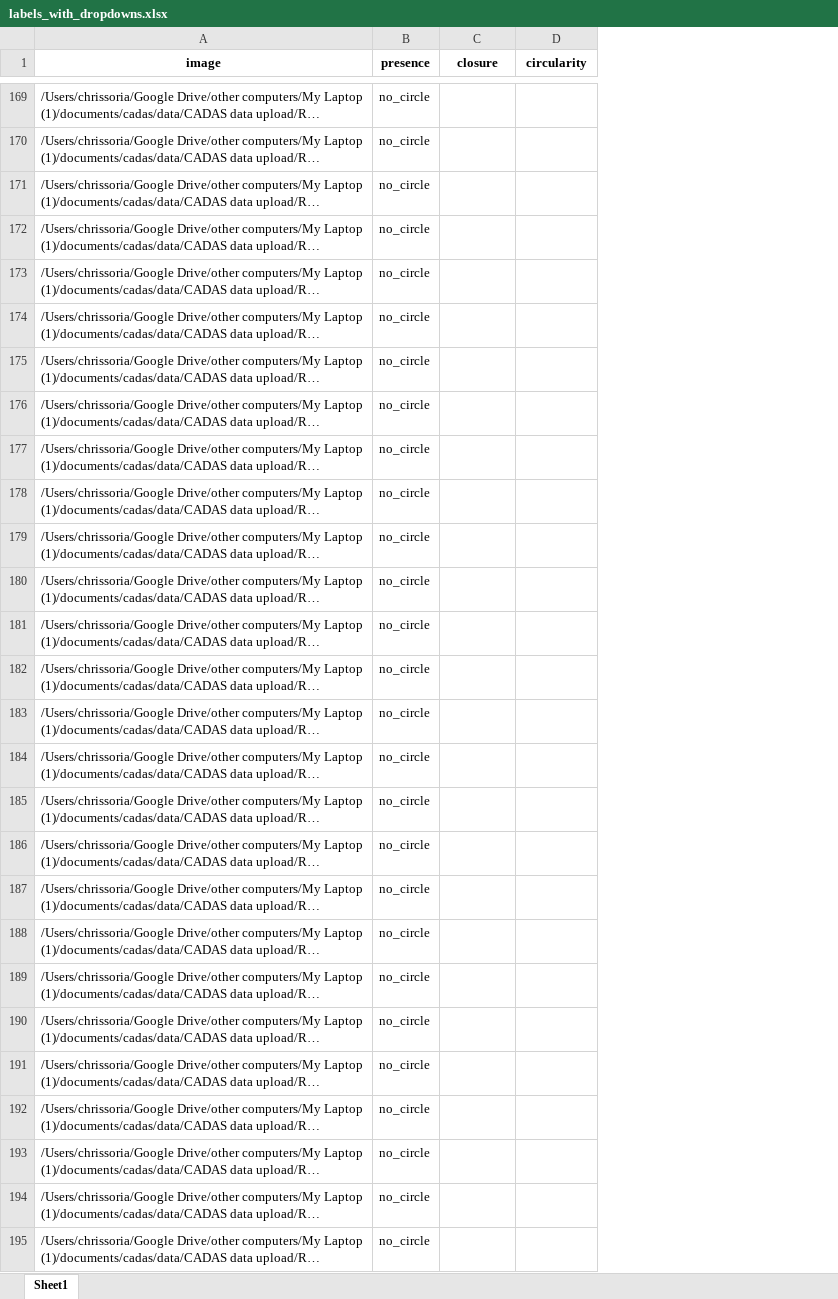
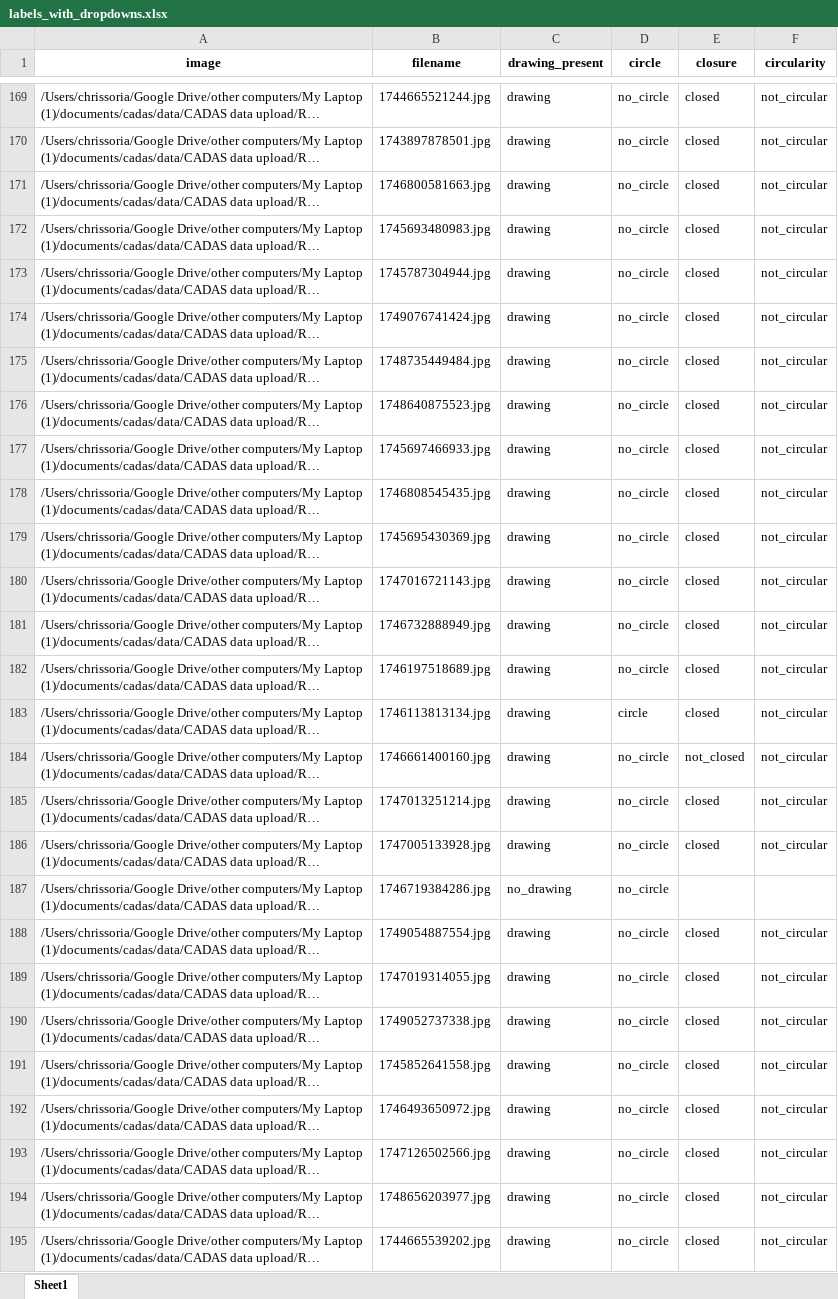
Before and after one commit to chrissoria/cerad_vision_score_model, an Excel workbook: labels_with_dropdowns.xlsx, sheet Sheet1, drawn as a sheet; only a part is shown, gaps mark what is left out; long unchanged cells end in …; values as stored, in another font and other column widths than the file's, no borders; addresses are those after the commit; the diff covers the shown part only; the diff names each change by its address in the sheet, - before the commit and + after, or states it on an @@ line.

Commit message:
circle v2

```diff
--- a/labels_with_dropdowns.xlsx (sheet Sheet1)
+++ b/labels_with_dropdowns.xlsx (sheet Sheet1)
+column B (filename), rows 169-195: 1744665521244.jpg | 1743897878501.jpg | 1746800581663.jpg | 1745693480983.jpg | 1745787304944.jpg | 1749076741424.jpg | 1748735449484.jpg | 1748640875523.jpg | 1745697466933.jpg | 1746808545435.jpg | 1745695430369.jpg | 1747016721143.jpg | 1746732888949.jpg | 1746197518689.jpg | 1746113813134.jpg | 1746661400160.jpg | 1747013251214.jpg | 1747005133928.jpg | 1746719384286.jpg | 1749054887554.jpg | 1747019314055.jpg | 1749052737338.jpg | 1745852641558.jpg | 1746493650972.jpg | 1747126502566.jpg | 1748656203977.jpg | 1744665539202.jpg
+column C (drawing_present), rows 169-195: drawing | drawing | drawing | drawing | drawing | drawing | drawing | drawing | drawing | drawing | drawing | drawing | drawing | drawing | drawing | drawing | drawing | drawing | no_drawing | drawing | drawing | drawing | drawing | drawing | drawing | drawing | drawing
-D1: presence
+D1: circle
-E169:E183 (closure): (empty)
+E169:E183 (closure): closed
-F169:F186 (circularity): (empty)
+F169:F186 (circularity): not_circular
-D183 (circle): no_circle
+D183 (circle): circle
-E184 (closure): (empty)
+E184 (closure): not_closed
-E185:E186 (closure): (empty)
+E185:E186 (closure): closed
-E188:E195 (closure): (empty)
+E188:E195 (closure): closed
-F188:F195 (circularity): (empty)
+F188:F195 (circularity): not_circular
```
Also changed, not shown: 12 added rows, 49 removed rows and 107 edited cells elsewhere in this sheet, 7 other files.
